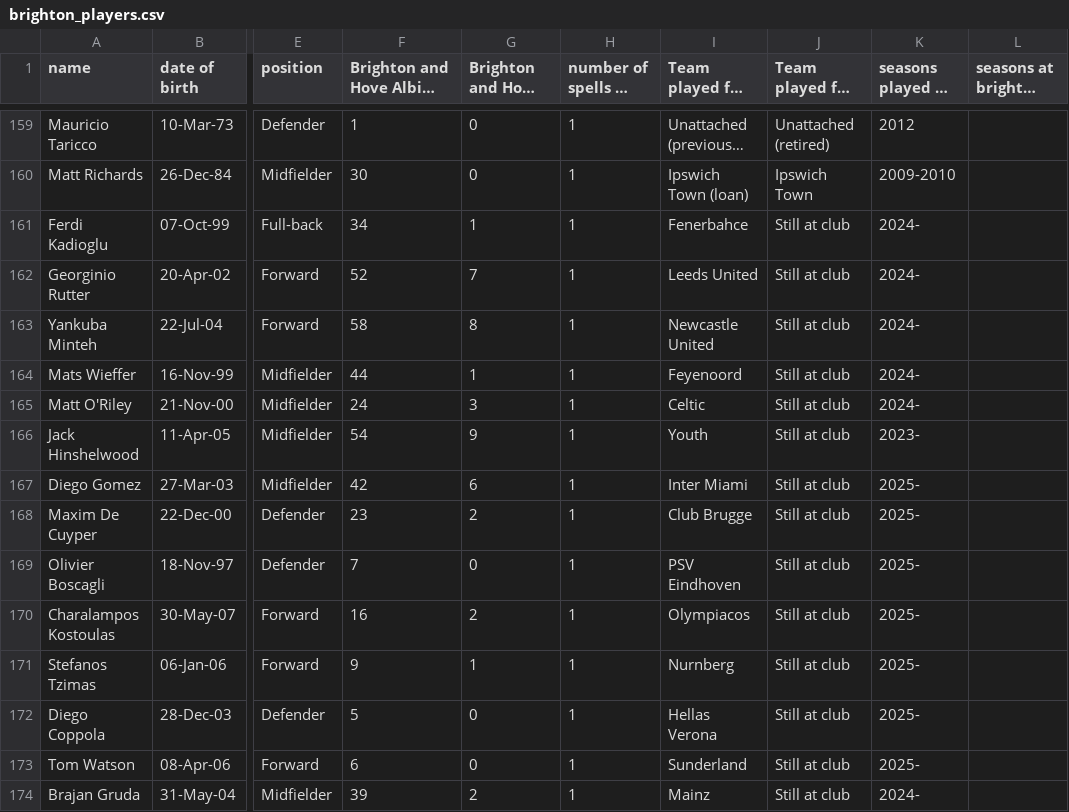
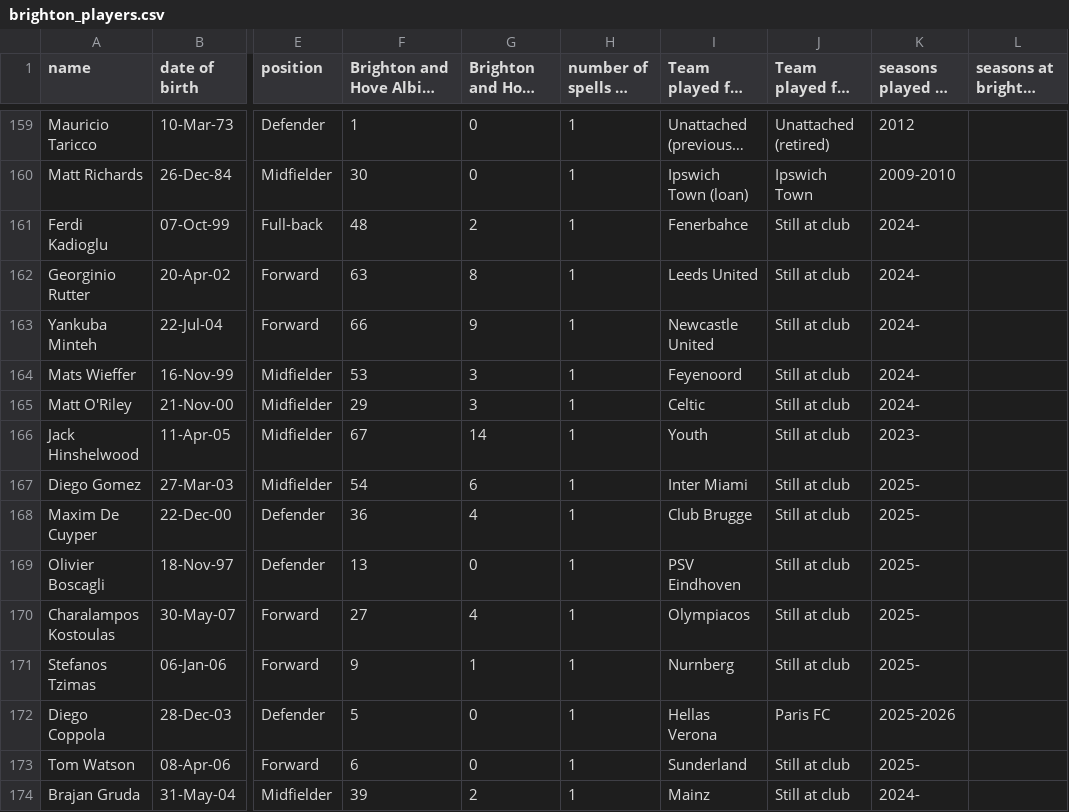
Before and after one commit to frederickclarke/brighton-player-daily, a CSV file: brighton_players.csv, drawn as a sheet; only a part is shown, gaps mark what is left out; long unchanged cells end in …; the diff covers the shown part only; the diff names each change by its address in the sheet, - before the commit and + after, or states it on an @@ line.

```diff
--- a/brighton_players.csv
+++ b/brighton_players.csv
-F161: 34
+F161: 48
-G161: 1
+G161: 2
-F162: 52
+F162: 63
-G162: 7
+G162: 8
-F163: 58
+F163: 66
-G163: 8
+G163: 9
-F164: 44
+F164: 53
-G164: 1
+G164: 3
-F165: 24
+F165: 29
-F166: 54
+F166: 67
-G166: 9
+G166: 14
-F167: 42
+F167: 54
-F168: 23
+F168: 36
-G168: 2
+G168: 4
-F169: 7
+F169: 13
-F170: 16
+F170: 27
-G170: 2
+G170: 4
-J172: Still at club
+J172: Paris FC
-K172 (seasons played at Brighton): 2025-
+K172 (seasons played at Brighton): 2025-2026
```
Also changed, not shown: 10 added rows and 58 edited cells elsewhere in this file, 5 other files.
